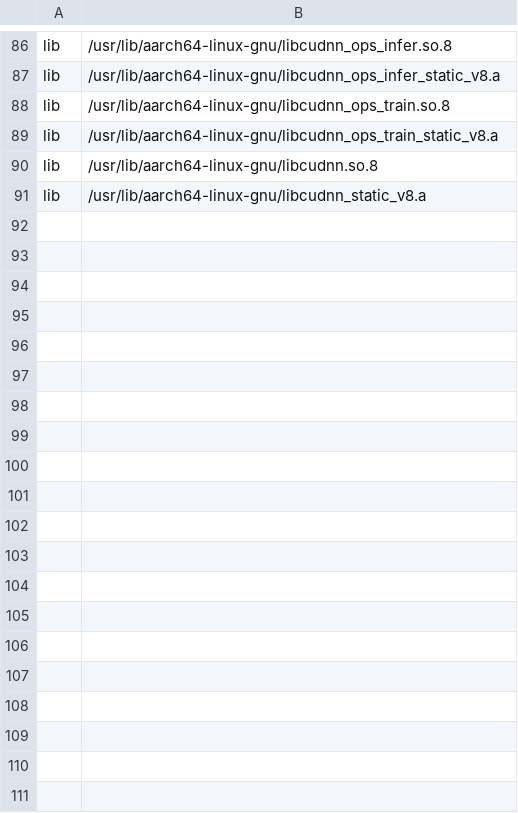
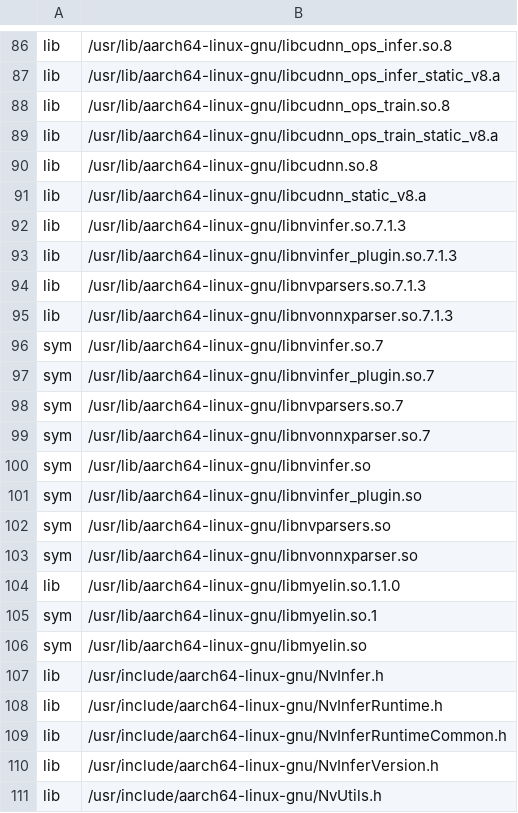
Before and after one commit to waggle-sensor/wildnode-image, a CSV file: ROOTFS/etc/waggle/nvidia_runtime/mounts.csv, drawn as a sheet; only a part is shown, gaps mark what is left out; the diff covers the shown part only; the diff names each change by its address in the sheet, - before the commit and + after, or states it on an @@ line.

```diff
--- a/ROOTFS/etc/waggle/nvidia_runtime/mounts.csv
+++ b/ROOTFS/etc/waggle/nvidia_runtime/mounts.csv
+row 92: lib | /usr/lib/aarch64-linux-gnu/libnvinfer.so.7.1.3
+row 93: lib | /usr/lib/aarch64-linux-gnu/libnvinfer_plugin.so.7.1.3
+row 94: lib | /usr/lib/aarch64-linux-gnu/libnvparsers.so.7.1.3
+row 95: lib | /usr/lib/aarch64-linux-gnu/libnvonnxparser.so.7.1.3
+row 96: sym | /usr/lib/aarch64-linux-gnu/libnvinfer.so.7
+row 97: sym | /usr/lib/aarch64-linux-gnu/libnvinfer_plugin.so.7
+row 98: sym | /usr/lib/aarch64-linux-gnu/libnvparsers.so.7
+row 99: sym | /usr/lib/aarch64-linux-gnu/libnvonnxparser.so.7
+row 100: sym | /usr/lib/aarch64-linux-gnu/libnvinfer.so
+row 101: sym | /usr/lib/aarch64-linux-gnu/libnvinfer_plugin.so
+row 102: sym | /usr/lib/aarch64-linux-gnu/libnvparsers.so
+row 103: sym | /usr/lib/aarch64-linux-gnu/libnvonnxparser.so
+row 104: lib | /usr/lib/aarch64-linux-gnu/libmyelin.so.1.1.0
+row 105: sym | /usr/lib/aarch64-linux-gnu/libmyelin.so.1
+row 106: sym | /usr/lib/aarch64-linux-gnu/libmyelin.so
+row 107: lib | /usr/include/aarch64-linux-gnu/NvInfer.h
+row 108: lib | /usr/include/aarch64-linux-gnu/NvInferRuntime.h
+row 109: lib | /usr/include/aarch64-linux-gnu/NvInferRuntimeCommon.h
+row 110: lib | /usr/include/aarch64-linux-gnu/NvInferVersion.h
+row 111: lib | /usr/include/aarch64-linux-gnu/NvUtils.h
```
Also changed, not shown: 13 added rows elsewhere in this file.
